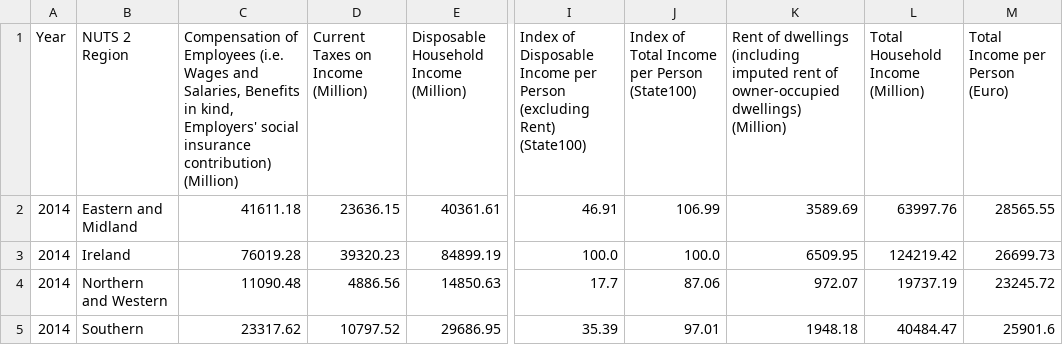
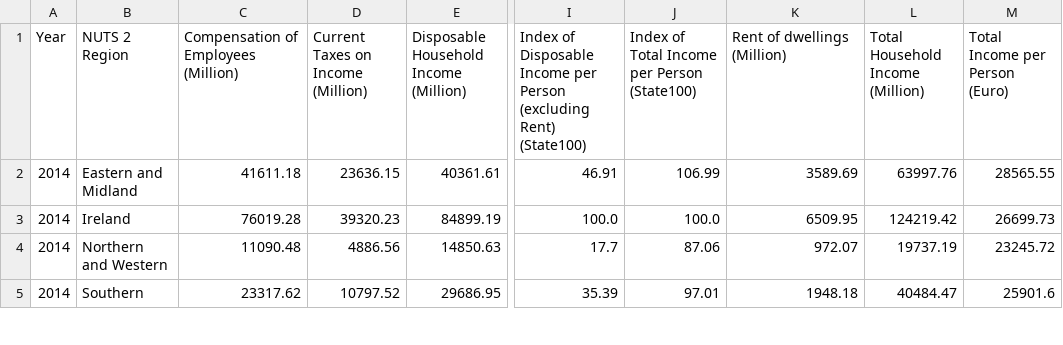
Before and after one commit to YuWei610/COMP40610_IV_Visual_Exploration_and_Communication, a CSV file: charts/RAA04_final_2014_2023.csv, drawn as a sheet; only a part is shown, gaps mark what is left out; the diff names each change by its address in the sheet, - before the commit and + after, or states it on an @@ line.

```diff
--- a/charts/RAA04_final_2014_2023.csv
+++ b/charts/RAA04_final_2014_2023.csv
-C1: …of Employees (i.e. Wages and Salaries, Benefits in kind, Employers' social insurance contribution) (Million)
+C1: …of Employees (Million)
-K1: …of dwellings (including imputed rent of owner-occupied dwellings) (Million)
+K1: …of dwellings (Million)
```
Also changed, not shown: 1 other file.
